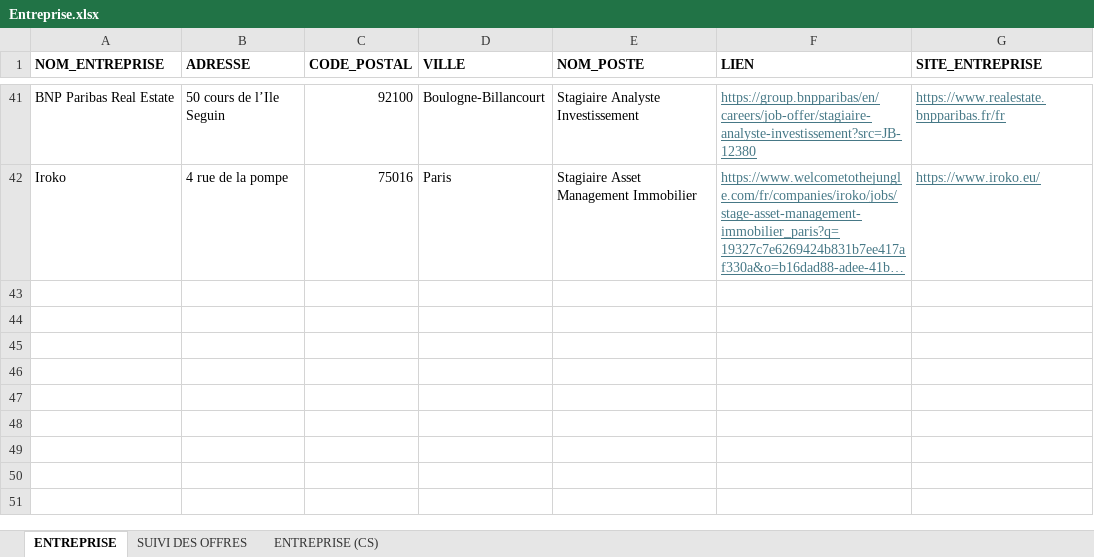
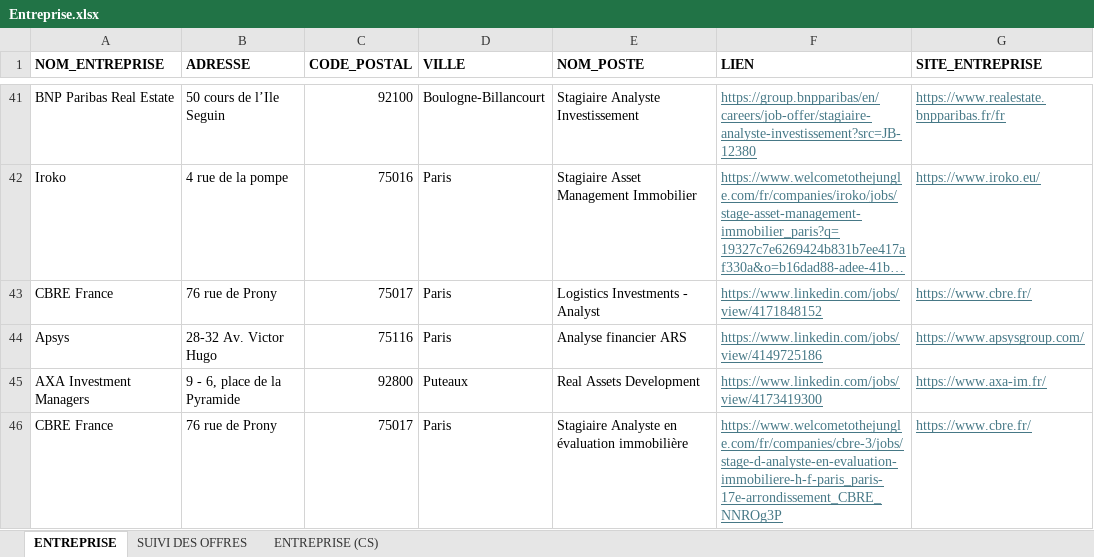
Before and after one commit to issakachaou/M1, an Excel workbook: Stage/Entreprise.xlsx, sheet ENTREPRISE, drawn as a sheet; only a part is shown, gaps mark what is left out; long unchanged cells end in …; values as stored, in another font and other column widths than the file's, no borders; the diff names each change by its address in the sheet, - before the commit and + after, or states it on an @@ line.

```diff
--- a/Stage/Entreprise.xlsx (sheet ENTREPRISE)
+++ b/Stage/Entreprise.xlsx (sheet ENTREPRISE)
+row 43: CBRE France | 76 rue de Prony | 75017 | Paris | Logistics Investments - Analyst | https://www.linkedin.com/jobs/view/4171848152 | https://www.cbre.fr/
+row 44: Apsys | 28-32 Av. Victor Hugo | 75116 | Paris | Analyse financier ARS | https://www.linkedin.com/jobs/view/4149725186 | https://www.apsysgroup.com/
+row 45: AXA Investment Managers | 9 - 6, place de la Pyramide | 92800 | Puteaux | Real Assets Development | https://www.linkedin.com/jobs/view/4173419300 | https://www.axa-im.fr/
+row 46: CBRE France | 76 rue de Prony | 75017 | Paris | Stagiaire Analyste en évaluation immobilière | https://www.welcometothejungle.com/fr/companies/cbre-3/jobs/stage-d-analyste-en-evaluation-immobiliere-h-f-paris_paris-17e-arrondissement_CBRE_NNROg3P | https://www.cbre.fr/
```
Also changed, not shown: sheet SUIVI DES OFFRES, sheet ENTREPRISE (CS), formulas that keep their value, 52 other files.
